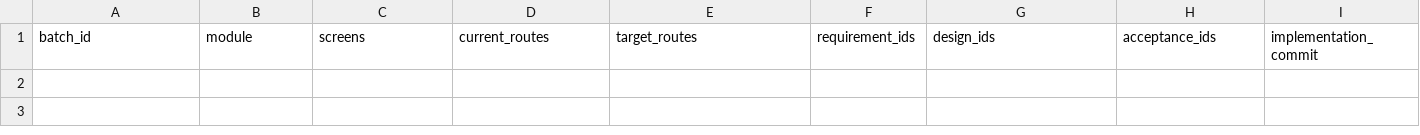
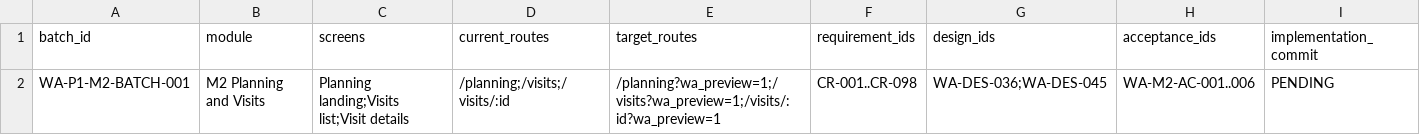
Before and after one commit to Vikram-Indla/Inspection, a CSV file: product-contract/web-admin-phase1/SCREEN_BATCH_LEDGER.csv, drawn as a sheet; only a part is shown; rows hold the shown columns only; the diff names each change by its address in the sheet, - before the commit and + after, or states it on an @@ line.

Commit message:
feat(web-admin): add M2 planning and visits preview batch

```diff
--- a/product-contract/web-admin-phase1/SCREEN_BATCH_LEDGER.csv
+++ b/product-contract/web-admin-phase1/SCREEN_BATCH_LEDGER.csv
+row 2: WA-P1-M2-BATCH-001 | M2 Planning and Visits | Planning landing;Visits list;Visit details | /planning;/visits;/visits/:id | /planning?wa_preview=1;/visits?wa_preview=1;/visits/:id?wa_preview=1 | CR-001..CR-098 | WA-DES-036;WA-DES-045 | WA-M2-AC-001..006 | PENDING
```
Also changed, not shown: product-contract/governance/decision_register.csv, product-contract/web-admin-phase1/ACCEPTANCE_CRITERIA.csv, 16 other files.
